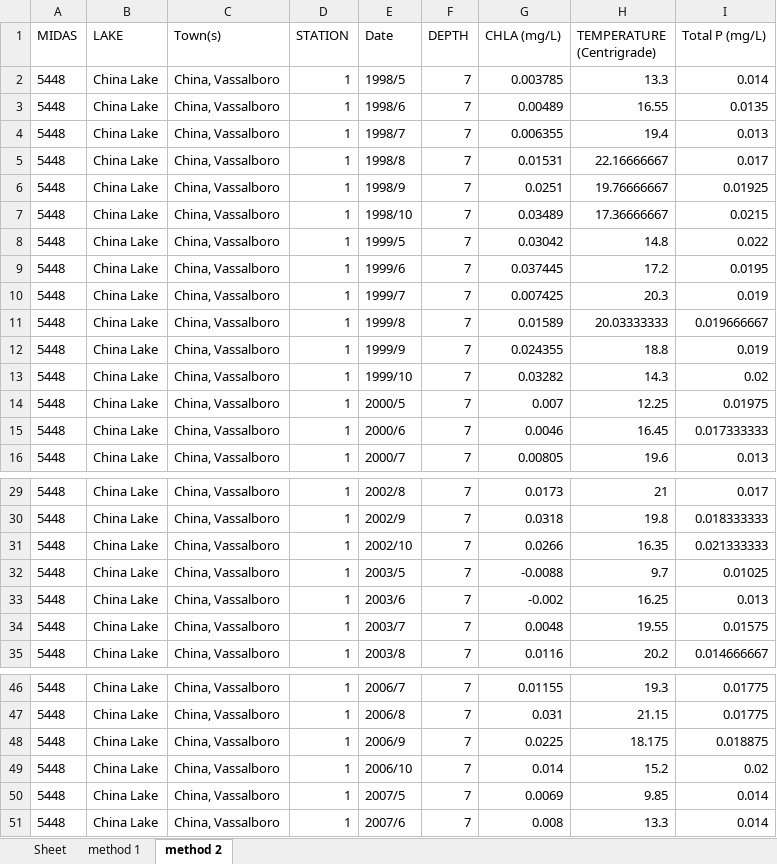
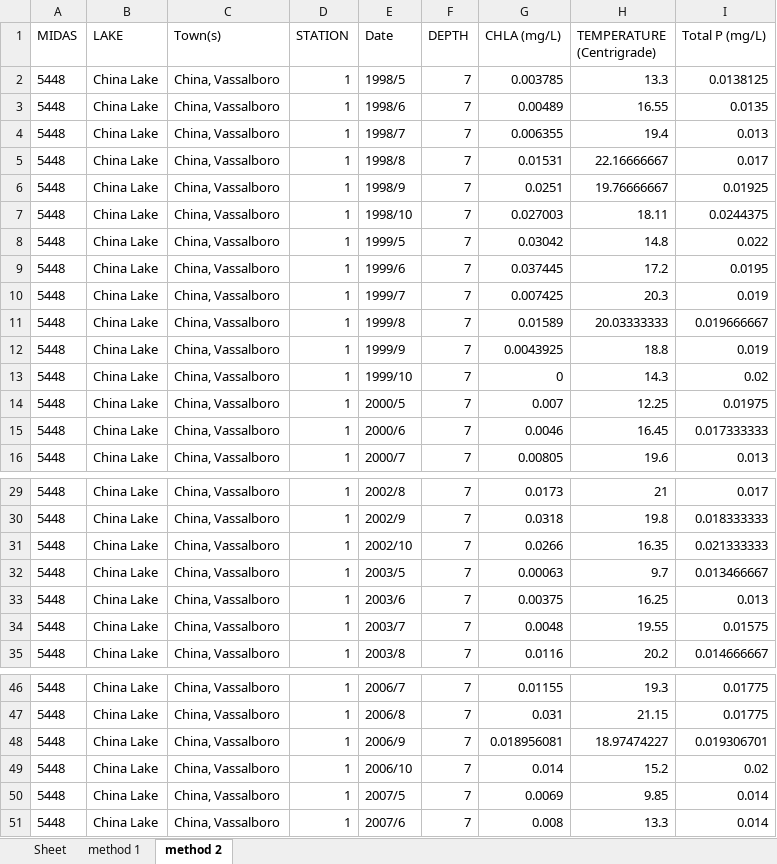
Before and after one commit to talentam/Machine-Learning-Coursework, an Excel workbook: code/lake_data/completeChinaLake.xlsx, sheet method 2, drawn as a sheet; only a part is shown, gaps mark what is left out; values as stored, in another font and other column widths than the file's, no borders; the diff covers the shown part only; the diff names each change by its address in the sheet, - before the commit and + after, or states it on an @@ line.

```diff
--- a/code/lake_data/completeChinaLake.xlsx (sheet method 2)
+++ b/code/lake_data/completeChinaLake.xlsx (sheet method 2)
-I2 (Total P (mg/L)): 0.014
+I2 (Total P (mg/L)): 0.0138125
-G7 (CHLA (mg/L)): 0.03489
+G7 (CHLA (mg/L)): 0.027003
-H7 (TEMPERATURE (Centrigrade)): 17.36666667
+H7 (TEMPERATURE (Centrigrade)): 18.11
-I7 (Total P (mg/L)): 0.0215
+I7 (Total P (mg/L)): 0.0244375
-G12 (CHLA (mg/L)): 0.024355
+G12 (CHLA (mg/L)): 0.0043925
-G13 (CHLA (mg/L)): 0.03282
+G13 (CHLA (mg/L)): 0
-G32 (CHLA (mg/L)): -0.0088
+G32 (CHLA (mg/L)): 0.00063
-I32 (Total P (mg/L)): 0.01025
+I32 (Total P (mg/L)): 0.013466667
-G33 (CHLA (mg/L)): -0.002
+G33 (CHLA (mg/L)): 0.00375
-G48 (CHLA (mg/L)): 0.0225
+G48 (CHLA (mg/L)): 0.018956081
-H48 (TEMPERATURE (Centrigrade)): 18.175
+H48 (TEMPERATURE (Centrigrade)): 18.97474227
-I48 (Total P (mg/L)): 0.018875
+I48 (Total P (mg/L)): 0.019306701
```
Also changed, not shown: 17 edited cells elsewhere in this sheet, sheet method 1, 1 other file.
